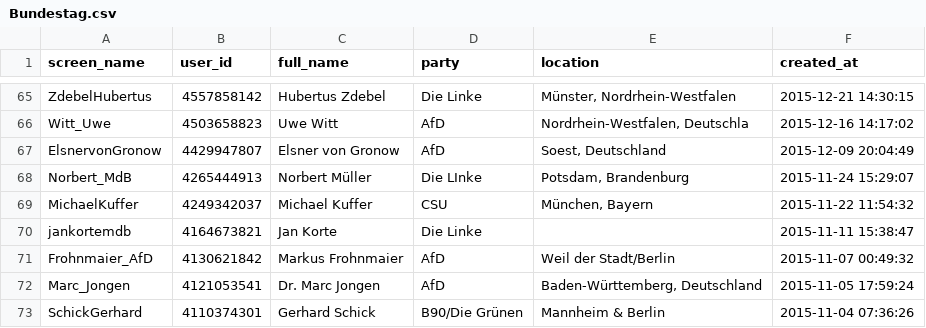
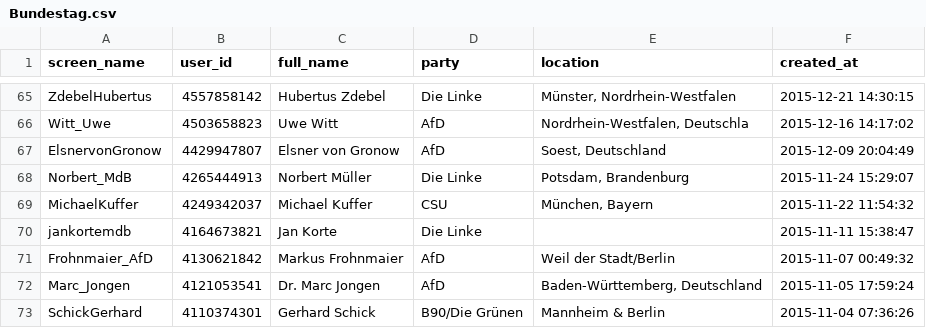
Before and after one commit to holnburger/Twitter_German_Bundestag, a CSV file: Bundestag.csv, drawn as a sheet; only a part is shown, gaps mark what is left out.

Commit message:
fixed spelling mistake

```diff
--- a/Bundestag.csv
+++ b/Bundestag.csv
@@ -67,3 +67,3 @@
 "ElsnervonGronow","4429947807","Elsner von Gronow","AfD","Soest, Deutschland","2015-12-09 20:04:49"
-"Norbert_MdB","4265444913","Norbert Müller","Die LInke","Potsdam, Brandenburg","2015-11-24 15:29:07"
+"Norbert_MdB","4265444913","Norbert Müller","Die Linke","Potsdam, Brandenburg","2015-11-24 15:29:07"
 "MichaelKuffer","4249342037","Michael Kuffer","CSU","München, Bayern","2015-11-22 11:54:32"
```
